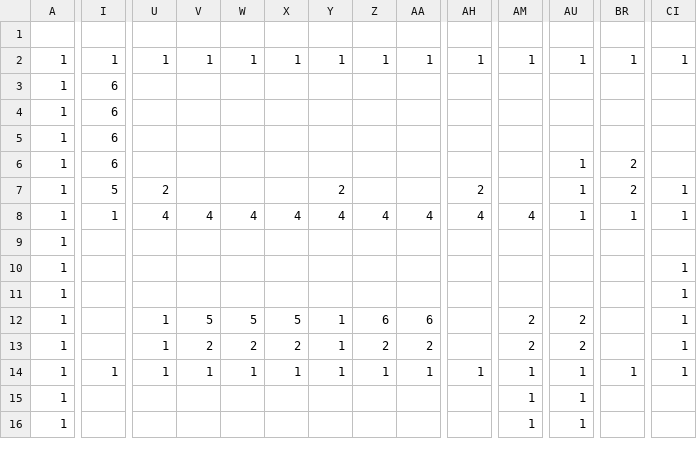
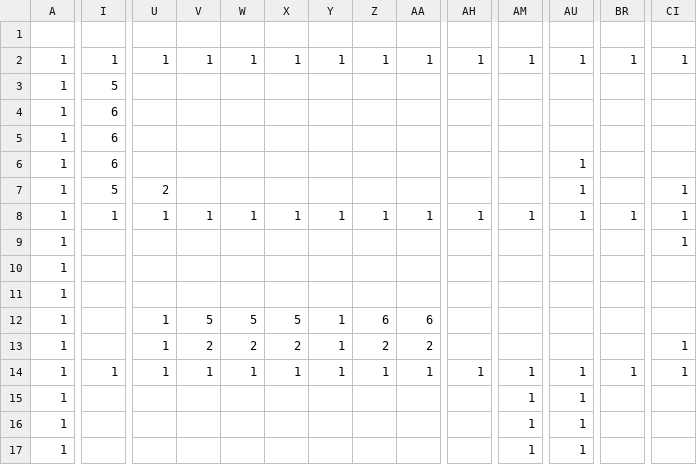
Before and after one commit to Noir-0409/3D_Action, a CSV file: DirectXGame/Resources/map.csv, drawn as a sheet; only a part is shown, gaps mark what is left out; rows hold the shown columns only; the diff covers the shown part only; the diff names each change by its address in the sheet, - before the commit and + after, or states it on an @@ line.

```diff
--- a/DirectXGame/Resources/map.csv
+++ b/DirectXGame/Resources/map.csv
-I3: 6
+I3: 5
-BR6:BR7: 2
+BR6:BR7: (empty)
-Y7: 2
+Y7: (empty)
-AH7: 2
+AH7: (empty)
-U8: 4
+U8: 1
-V8: 4
+V8: 1
-W8: 4
+W8: 1
-X8: 4
+X8: 1
-Y8: 4
+Y8: 1
-Z8: 4
+Z8: 1
-AA8: 4
+AA8: 1
-AH8: 4
+AH8: 1
-AM8: 4
+AM8: 1
@@ row 10 moved to row 9: 1 @@
-CI11:CI12: 1
+CI11:CI12: (empty)
-AM12:AM13: 2
+AM12:AM13: (empty)
-AU12:AU13: 2
+AU12:AU13: (empty)
+row 16: 1 |  |  |  |  |  |  |  |  |  | 1 | 1
```
Also changed, not shown: 1 removed row and 49 edited cells elsewhere in this file, 2 other files.
